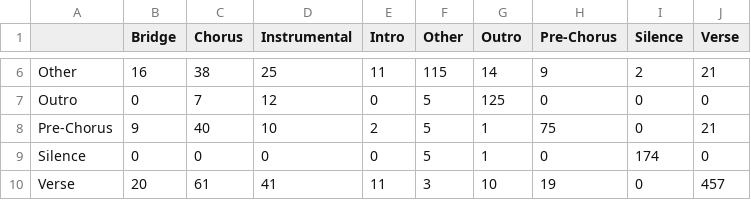
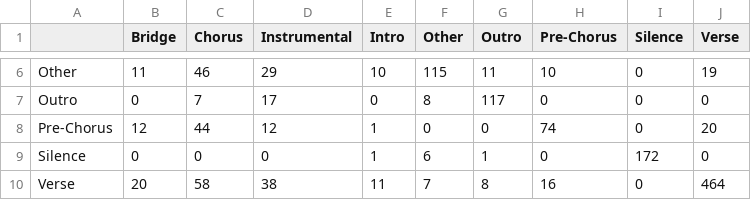
Before and after one commit to mustafagoktugibolar/automated-music-segmentation, a CSV file: models/evaluation/confusion_matrix_val.csv, drawn as a sheet; only a part is shown, gaps mark what is left out; the diff covers the shown part only; the diff names each change by its address in the sheet, - before the commit and + after, or states it on an @@ line.

```diff
--- a/models/evaluation/confusion_matrix_val.csv
+++ b/models/evaluation/confusion_matrix_val.csv
-B6 (Bridge): 16
+B6 (Bridge): 11
-C6 (Chorus): 38
+C6 (Chorus): 46
-D6 (Instrumental): 25
+D6 (Instrumental): 29
-E6 (Intro): 11
+E6 (Intro): 10
-G6 (Outro): 14
+G6 (Outro): 11
-H6 (Pre-Chorus): 9
+H6 (Pre-Chorus): 10
-I6 (Silence): 2
+I6 (Silence): 0
-J6 (Verse): 21
+J6 (Verse): 19
-D7 (Instrumental): 12
+D7 (Instrumental): 17
-F7 (Other): 5
+F7 (Other): 8
-G7 (Outro): 125
+G7 (Outro): 117
-B8 (Bridge): 9
+B8 (Bridge): 12
-C8 (Chorus): 40
+C8 (Chorus): 44
-D8 (Instrumental): 10
+D8 (Instrumental): 12
-E8 (Intro): 2
+E8 (Intro): 1
-F8 (Other): 5
+F8 (Other): 0
-G8 (Outro): 1
+G8 (Outro): 0
-H8 (Pre-Chorus): 75
+H8 (Pre-Chorus): 74
-J8 (Verse): 21
+J8 (Verse): 20
-E9 (Intro): 0
+E9 (Intro): 1
-F9 (Other): 5
+F9 (Other): 6
-I9 (Silence): 174
+I9 (Silence): 172
-C10 (Chorus): 61
+C10 (Chorus): 58
-D10 (Instrumental): 41
+D10 (Instrumental): 38
-F10 (Other): 3
+F10 (Other): 7
-G10 (Outro): 10
+G10 (Outro): 8
-H10 (Pre-Chorus): 19
+H10 (Pre-Chorus): 16
-J10 (Verse): 457
+J10 (Verse): 464
```
Also changed, not shown: 31 edited cells elsewhere in this file, models/evaluation/confusion_matrix_test.csv, models/evaluation/misclassifications_test.csv, 5 other files.
